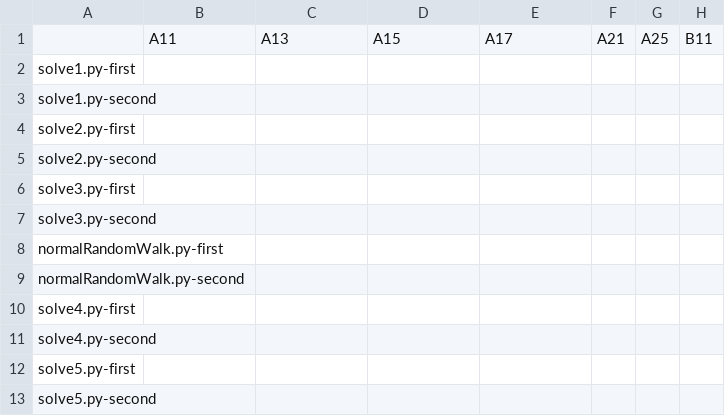
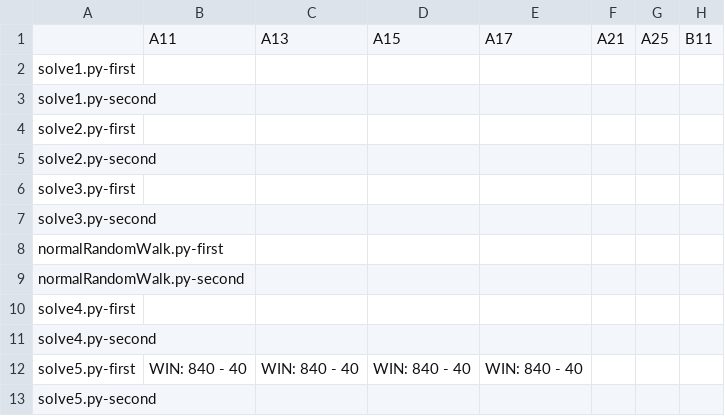
Before and after one commit to KCCTdensan/ProCon2023Kyougi, a CSV file: simulator/src/result/solve1-150-3.csv, drawn as a sheet; only a part is shown; the diff names each change by its address in the sheet, - before the commit and + after, or states it on an @@ line.

```diff
--- a/simulator/src/result/solve1-150-3.csv
+++ b/simulator/src/result/solve1-150-3.csv
-B12: (empty)
+B12: WIN: 840 - 40
-C12: (empty)
+C12: WIN: 840 - 40
-D12: (empty)
+D12: WIN: 840 - 40
-E12: (empty)
+E12: WIN: 840 - 40
```
Also changed, not shown: simulator/src/result/solve5-150-3.csv, simulator/src/result/solve5-30-3.csv, 20 other files.
